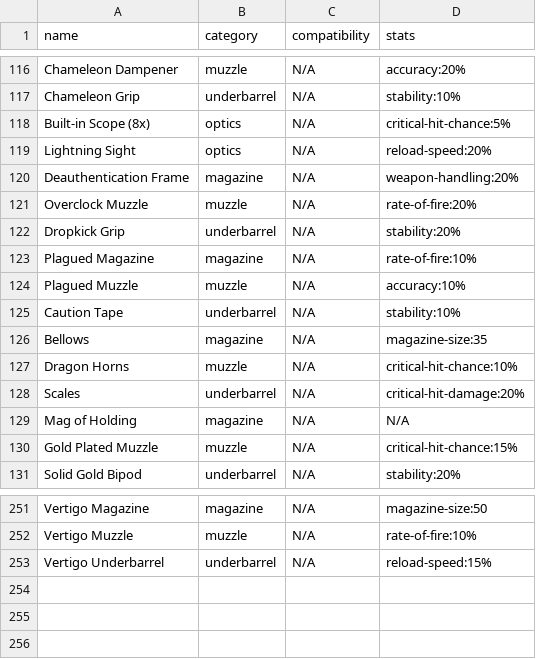
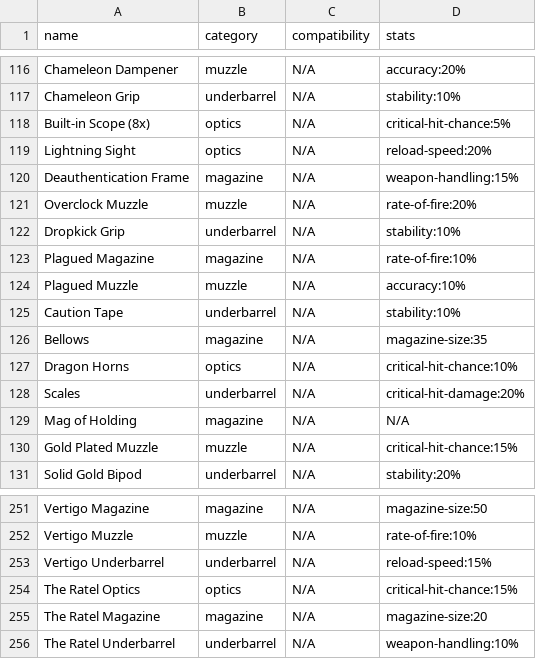
Before and after one commit to FEDERALTURK/td2-loot-advisor, a CSV file: meta/sources/div2hub/weapons/weapon_mods.csv, drawn as a sheet; only a part is shown, gaps mark what is left out.

```diff
--- a/meta/sources/div2hub/weapons/weapon_mods.csv
+++ b/meta/sources/div2hub/weapons/weapon_mods.csv
@@ -119,5 +119,5 @@ Built-in Scope (8x),optics,N/A,critical-hit-chance:5%
 Lightning Sight,optics,N/A,reload-speed:20%
-Deauthentication Frame,magazine,N/A,weapon-handling:20%
+Deauthentication Frame,magazine,N/A,weapon-handling:15%
 Overclock Muzzle,muzzle,N/A,rate-of-fire:20%
-Dropkick Grip,underbarrel,N/A,stability:20%
+Dropkick Grip,underbarrel,N/A,stability:10%
 Plagued Magazine,magazine,N/A,rate-of-fire:10%
@@ -126,3 +126,3 @@ Caution Tape,underbarrel,N/A,stability:10%
 Bellows,magazine,N/A,magazine-size:35
-Dragon Horns,muzzle,N/A,critical-hit-chance:10%
+Dragon Horns,optics,N/A,critical-hit-chance:10%
 Scales,underbarrel,N/A,critical-hit-damage:20%
@@ -253 +253,4 @@ Vertigo Muzzle,muzzle,N/A,rate-of-fire:10%
 Vertigo Underbarrel,underbarrel,N/A,reload-speed:15%
+The Ratel Optics,optics,N/A,critical-hit-chance:15%
+The Ratel Magazine,magazine,N/A,magazine-size:20
+The Ratel Underbarrel,underbarrel,N/A,weapon-handling:10%
```
Also changed, not shown: meta/sources/div2hub/gear/gear_talents.csv, meta/sources/div2hub/gear/gloves.csv, 38 other files.
